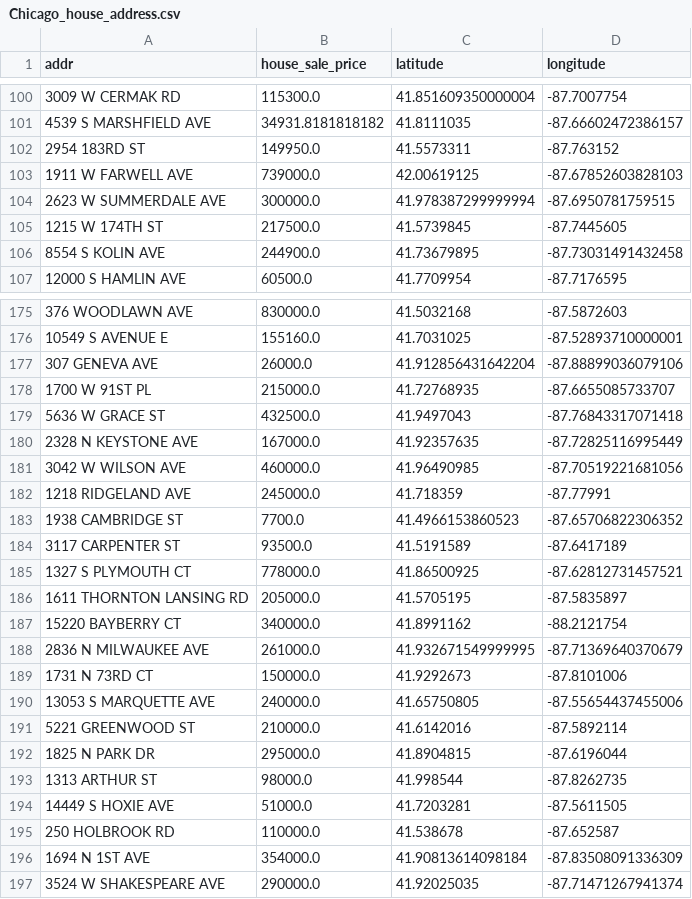
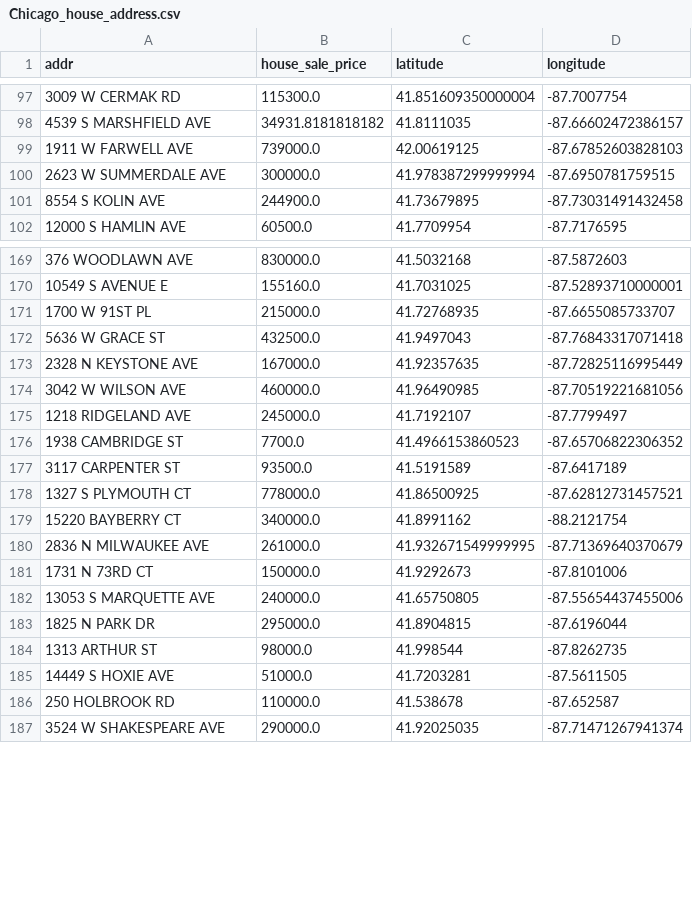
Before and after one commit to weikongwei/Data-Science-Project, a CSV file: data/Chicago_house_address.csv, drawn as a sheet; only a part is shown, gaps mark what is left out; removed rows and columns are numbered as before the commit, all else as after; the diff covers the shown part only; the diff names each change by its address in the sheet, - before the commit and + after, or states it on an @@ line.

```diff
--- a/data/Chicago_house_address.csv
+++ b/data/Chicago_house_address.csv
-row 102: 2954 183RD ST | 149950.0 | 41.5573311 | -87.763152
-row 105: 1215 W 174TH ST | 217500.0 | 41.5739845 | -87.7445605
-row 177: 307 GENEVA AVE | 26000.0 | 41.912856431642204 | -87.88899036079106
-C175 (latitude): 41.718359
+C175 (latitude): 41.7192107
-D175 (longitude): -87.77991
+D175 (longitude): -87.7799497
-row 186: 1611 THORNTON LANSING RD | 205000.0 | 41.5705195 | -87.5835897
-row 191: 5221 GREENWOOD ST | 210000.0 | 41.6142016 | -87.5892114
-row 196: 1694 N 1ST AVE | 354000.0 | 41.90813614098184 | -87.83508091336309
```
Also changed, not shown: 2 added rows, 25 removed rows and 36 edited cells elsewhere in this file, data/Chicago_condo_address.csv, data/Chicago_condo_price_avg_2015-2019.csv, 2 other files.
